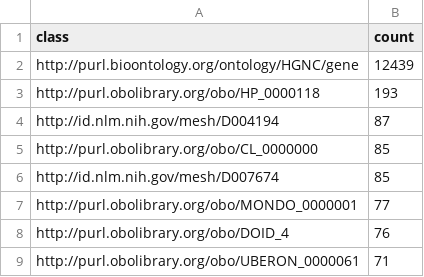
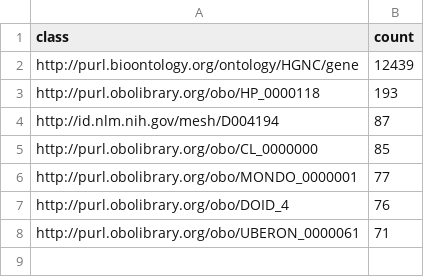
Before and after one commit to cns-iu/hra-hackathon-data, a CSV file: output-data/reports/ad-hoc/nodes-per-type.csv, drawn as a sheet.

Commit message:
Fixed mesh disease mapping

```diff
--- a/output-data/reports/ad-hoc/nodes-per-type.csv
+++ b/output-data/reports/ad-hoc/nodes-per-type.csv
@@ -5,3 +5,2 @@ http://id.nlm.nih.gov/mesh/D004194,87
 http://purl.obolibrary.org/obo/CL_0000000,85
-http://id.nlm.nih.gov/mesh/D007674,85
 http://purl.obolibrary.org/obo/MONDO_0000001,77
```
Also changed, not shown: hra-lit-kidney-disease-mapping/mesh-obo-kidney-disease-mapping.csv, hra-lit-kidney-disease-mapping/mesh-obo-kidney-disease-mapping.sssom.tsv, 20 other files.
